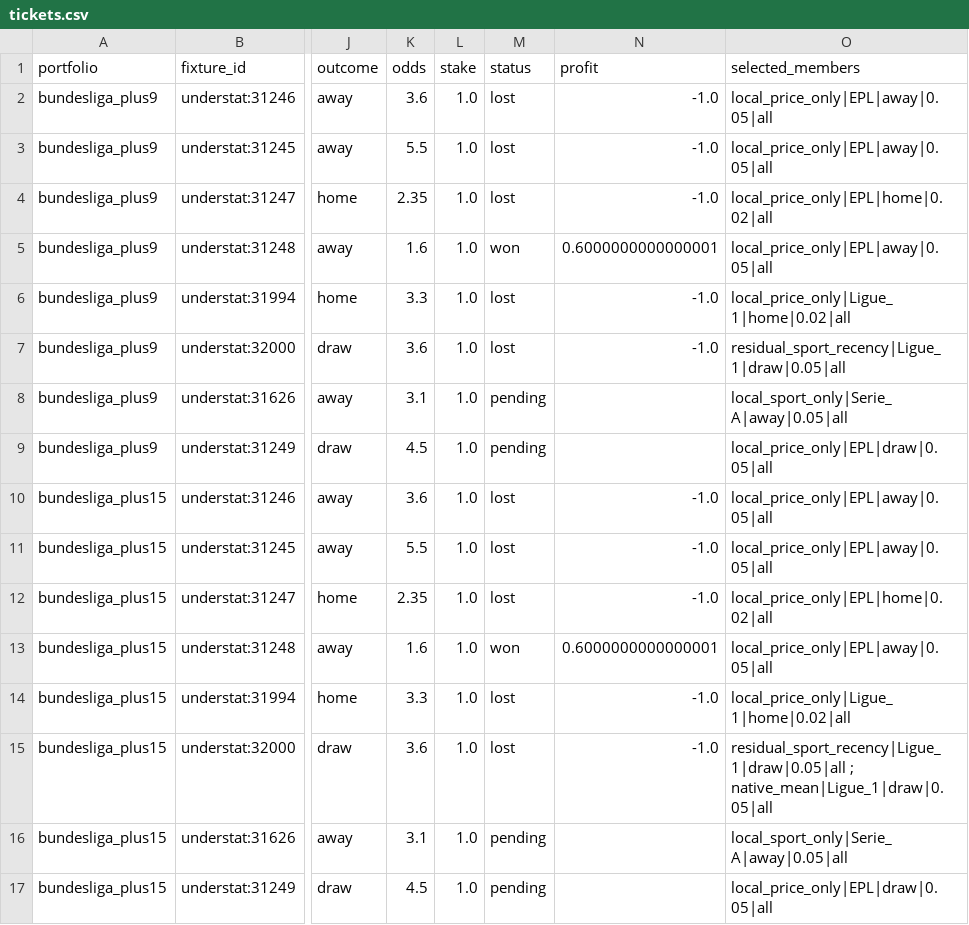
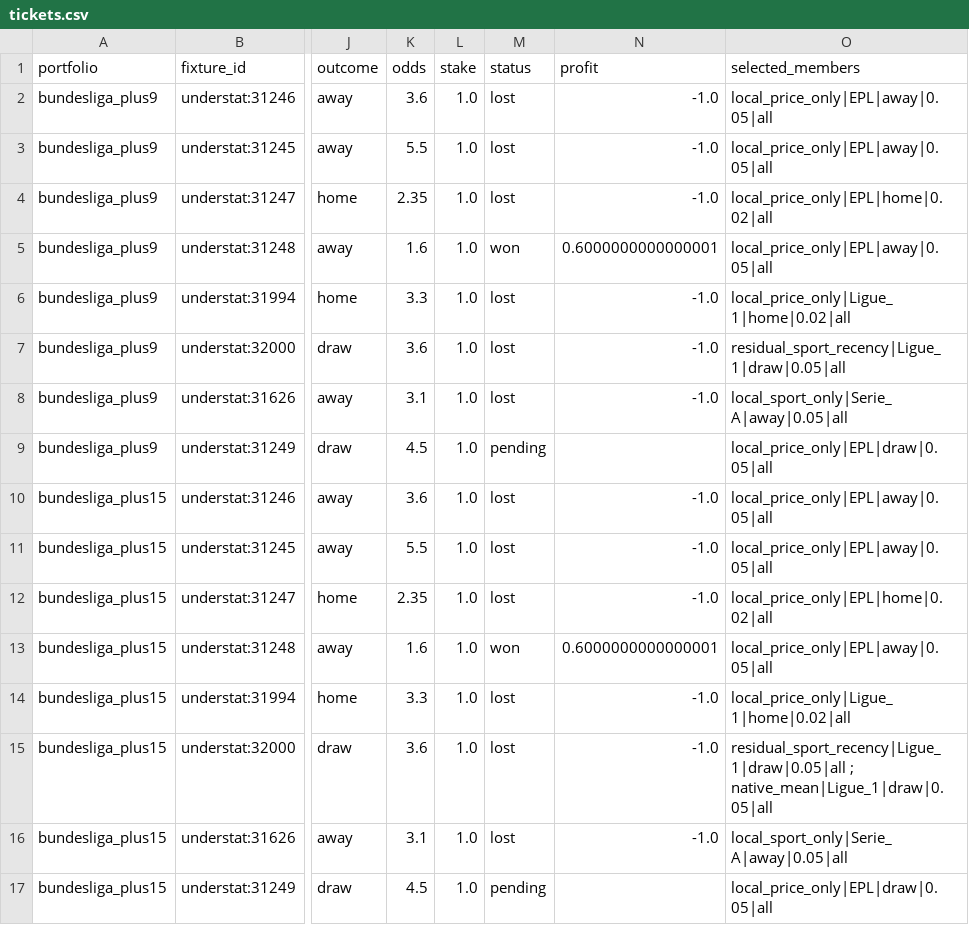
Before and after one commit to Mohamed-Ali-SOBHI/ScorePredict, a CSV file: tickets.csv, drawn as a sheet; only a part is shown, gaps mark what is left out; the diff names each change by its address in the sheet, - before the commit and + after, or states it on an @@ line.

```diff
--- a/tickets.csv
+++ b/tickets.csv
-M8 (status): pending
+M8 (status): lost
-N8 (profit): (empty)
+N8 (profit): -1.0
-M16 (status): pending
+M16 (status): lost
-N16 (profit): (empty)
+N16 (profit): -1.0
```
Also changed, not shown: comparison.csv, 7 other files.
